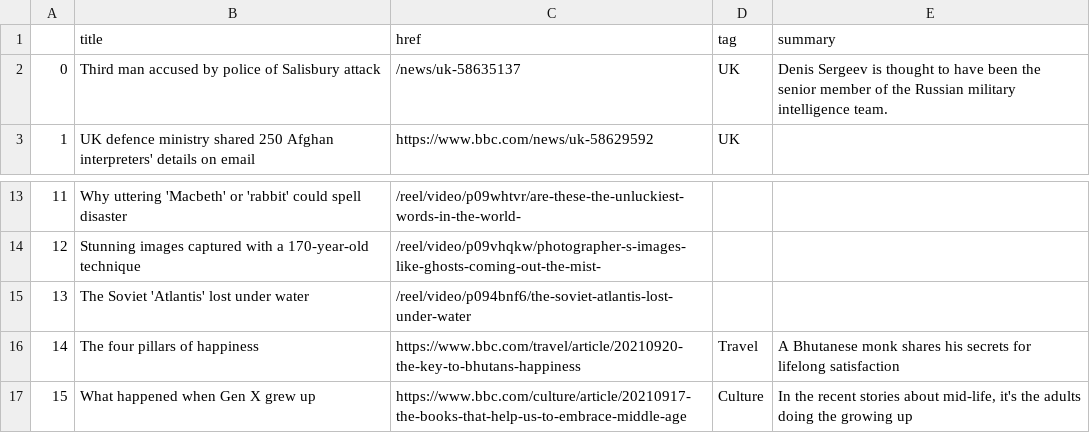
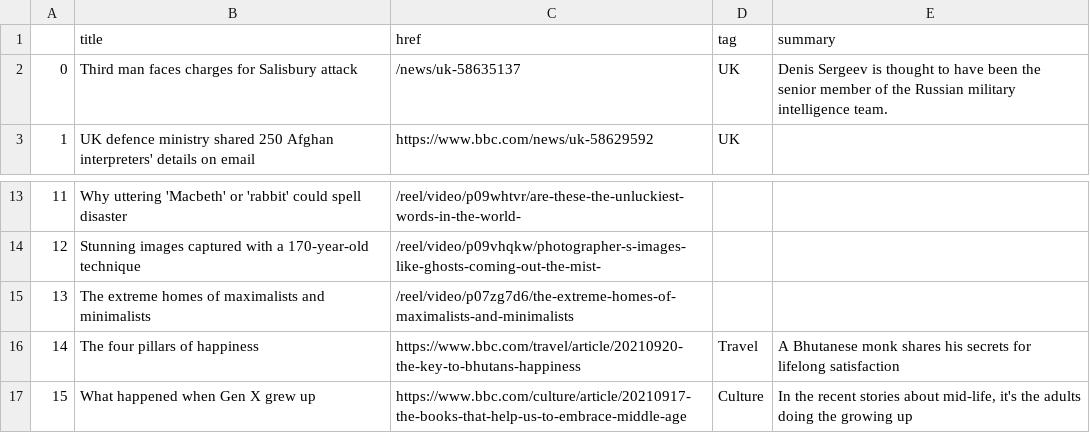
Before and after one commit to alyssafrndz/automatic-scraper, a CSV file: bbc-headlines.csv, drawn as a sheet; only a part is shown, gaps mark what is left out.

```diff
--- a/bbc-headlines.csv
+++ b/bbc-headlines.csv
@@ -1,3 +1,3 @@
 ,title,href,tag,summary
-0,Third man accused by police of Salisbury attack,/news/uk-58635137,UK,Denis Sergeev is thought to have been the senior member of the Russian military intelligence team.
+0,Third man faces charges for Salisbury attack,/news/uk-58635137,UK,Denis Sergeev is thought to have been the senior member of the Russian military intelligence team.
 1,UK defence ministry shared 250 Afghan interpreters' details on email,https://www.bbc.com/news/uk-58629592,UK,
@@ -14,3 +14,3 @@
 12,Stunning images captured with a 170-year-old technique,/reel/video/p09vhqkw/photographer-s-images-like-ghosts-coming-out-the-mist-,,
-13,The Soviet 'Atlantis' lost under water,/reel/video/p094bnf6/the-soviet-atlantis-lost-under-water,,
+13,The extreme homes of maximalists and minimalists,/reel/video/p07zg7d6/the-extreme-homes-of-maximalists-and-minimalists,,
 14,The four pillars of happiness,https://www.bbc.com/travel/article/20210920-the-key-to-bhutans-happiness,Travel,A Bhutanese monk shares his secrets for lifelong satisfaction
```
